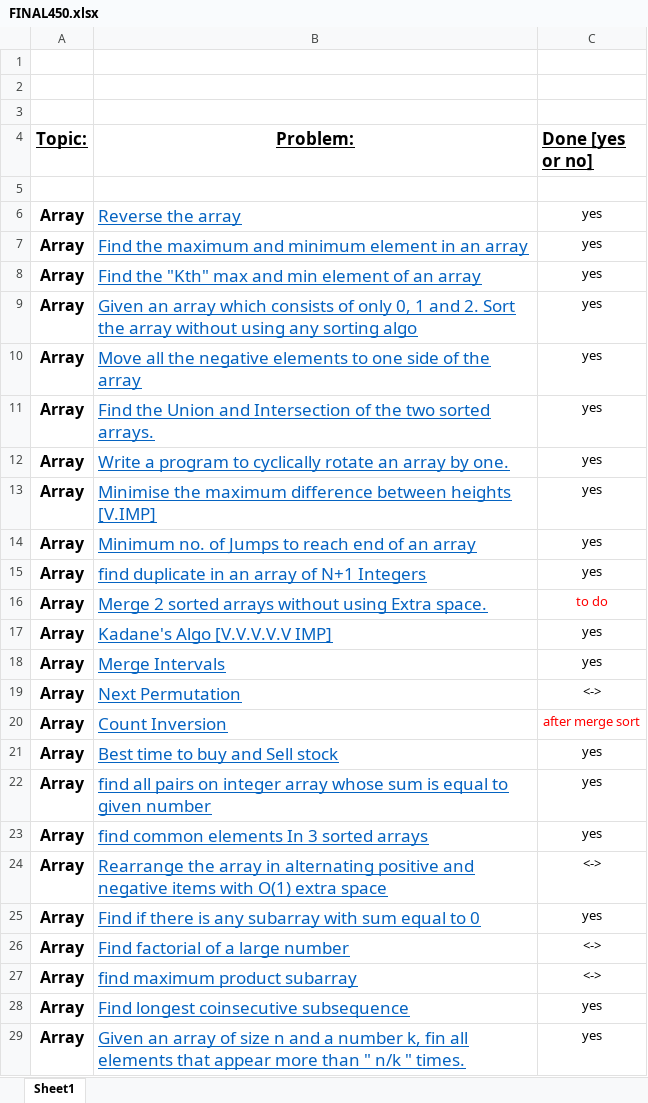
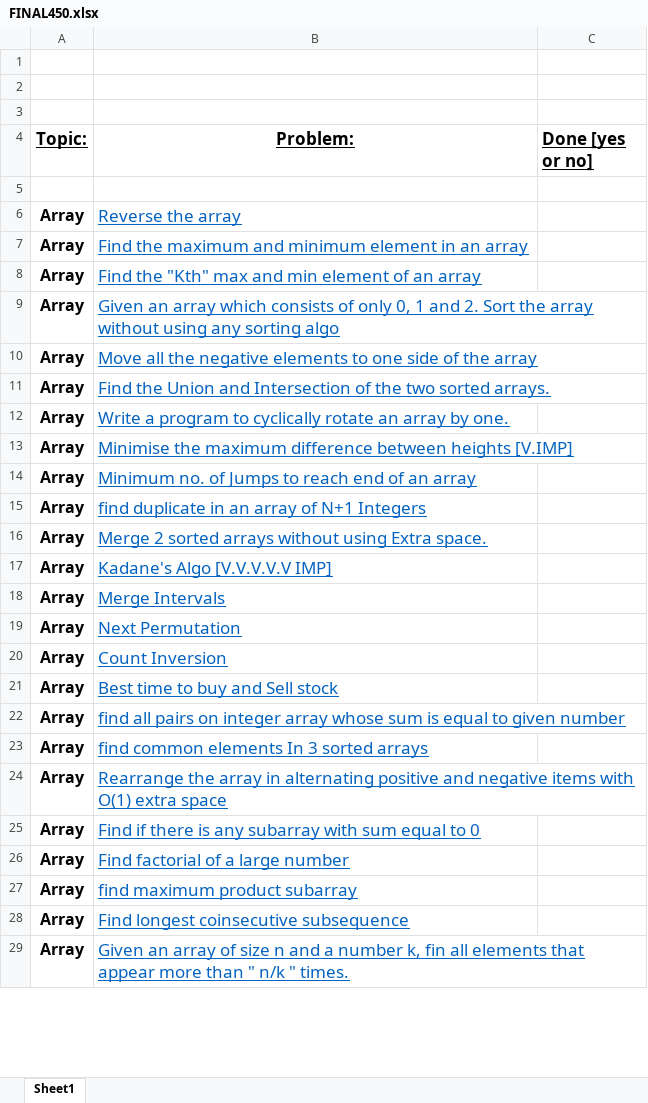
Before and after one commit to akshika898/DS-Algo, an Excel workbook: FINAL450.xlsx, sheet Sheet1, drawn as a sheet; only a part is shown; values as stored, in another font and other column widths than the file's, no borders; the diff covers the shown part only; the diff names each change by its address in the sheet, - before the commit and + after, or states it on an @@ line.

```diff
--- a/FINAL450.xlsx (sheet Sheet1)
+++ b/FINAL450.xlsx (sheet Sheet1)
-C6:C15 (Done [yes or no]): yes
+C6:C15 (Done [yes or no]): (empty)
-C16 (Done [yes or no]): to do
+C16 (Done [yes or no]): (empty)
-C17:C18 (Done [yes or no]): yes
+C17:C18 (Done [yes or no]): (empty)
-C19 (Done [yes or no]): <->
+C19 (Done [yes or no]): (empty)
-C20 (Done [yes or no]): after merge sort
+C20 (Done [yes or no]): (empty)
-C21:C23 (Done [yes or no]): yes
+C21:C23 (Done [yes or no]): (empty)
-C24 (Done [yes or no]): <->
+C24 (Done [yes or no]): (empty)
-C25 (Done [yes or no]): yes
+C25 (Done [yes or no]): (empty)
-C26:C27 (Done [yes or no]): <->
+C26:C27 (Done [yes or no]): (empty)
-C28:C29 (Done [yes or no]): yes
+C28:C29 (Done [yes or no]): (empty)
```
Also changed, not shown: 422 edited cells elsewhere in this sheet, 20 other files.
